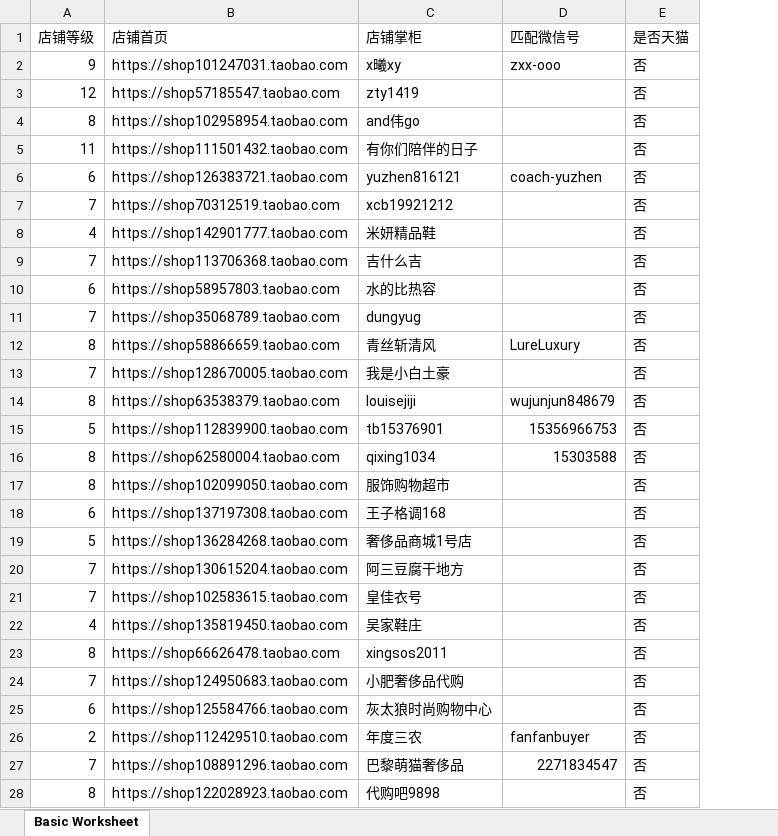
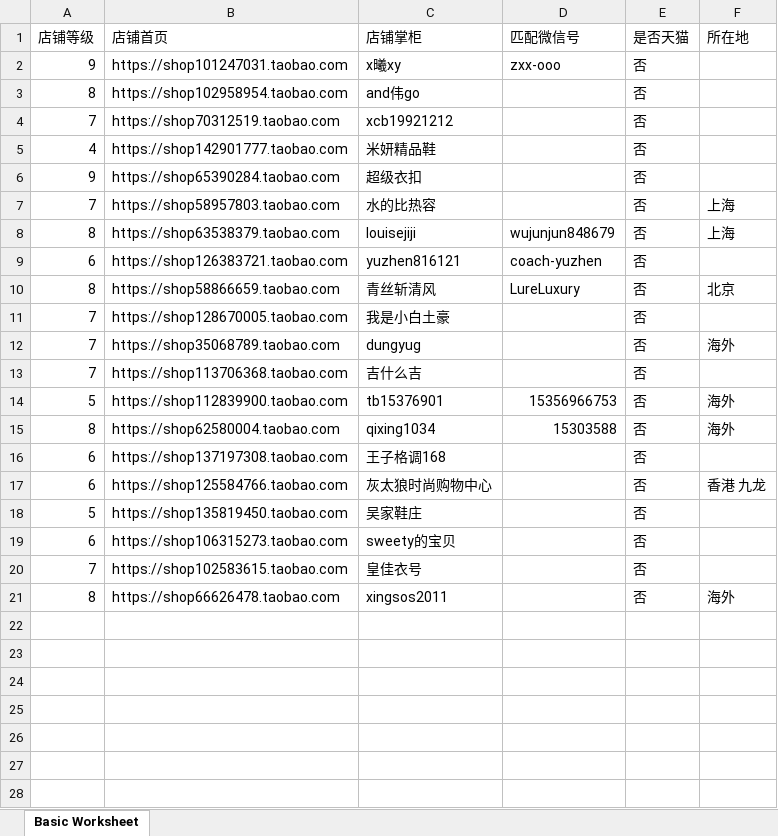
Before and after one commit to RichMng/luna, an Excel workbook: weixin.xlsx, sheet Basic Worksheet, drawn as a sheet; only a part is shown; values as stored, in another font and other column widths than the file's, no borders; removed rows and columns are numbered as before the commit, all else as after; the diff covers the shown part only; the diff names each change by its address in the sheet, - before the commit and + after, or states it on an @@ line.

```diff
--- a/weixin.xlsx (sheet Basic Worksheet)
+++ b/weixin.xlsx (sheet Basic Worksheet)
+column F (所在地), row 7: 上海; row 10: 北京; rows 14-15: 海外 | 海外; row 21: 海外
-row 3: 12 | https://shop57185547.taobao.com | zty1419 |  | 否
-row 5: 11 | https://shop111501432.taobao.com | 有你们陪伴的日子 |  | 否
+row 6: 9 | https://shop65390284.taobao.com | 超级衣扣 |  | 否
-A7 (店铺等级): 6
+A7 (店铺等级): 7
@@ row 14 moved to row 8: 8 @@
@@ row 6 moved to row 9: 6 @@
@@ row 11 moved to row 12: 7 @@
@@ row 9 moved to row 13: 7 @@
-row 17: 8 | https://shop102099050.taobao.com | 服饰购物超市 |  | 否
@@ row 25 moved to row 17: 6 @@
-B18 (店铺首页): https://shop136284268.taobao.com
+B18 (店铺首页): https://shop135819450.taobao.com
-C18 (店铺掌柜): 奢侈品商城1号店
+C18 (店铺掌柜): 吴家鞋庄
-row 20: 7 | https://shop130615204.taobao.com | 阿三豆腐干地方 |  | 否
+row 19: 6 | https://shop106315273.taobao.com | sweety的宝贝 |  | 否
-row 22: 4 | https://shop135819450.taobao.com | 吴家鞋庄 |  | 否
-row 24: 7 | https://shop124950683.taobao.com | 小肥奢侈品代购 |  | 否
-row 26: 2 | https://shop112429510.taobao.com | 年度三农 | fanfanbuyer | 否
-row 27: 7 | https://shop108891296.taobao.com | 巴黎萌猫奢侈品 | 2271834547 | 否
-row 28: 8 | https://shop122028923.taobao.com | 代购吧9898 |  | 否
```
Also changed, not shown: 73 removed rows elsewhere in this sheet, 4 other files.
